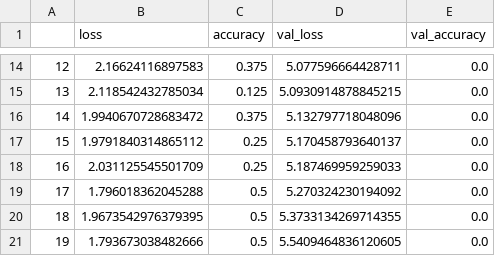
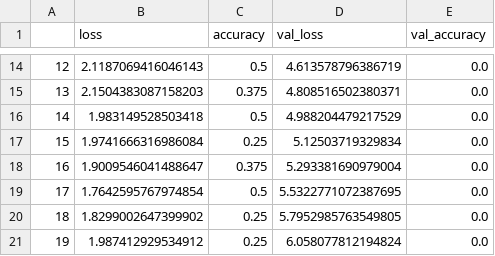
Before and after one commit to Neimhin/msc, a CSV file: machine-learning/week-8/exp/iibiii/10.history.csv, drawn as a sheet; only a part is shown, gaps mark what is left out; the diff covers the shown part only.

```diff
--- a/machine-learning/week-8/exp/iibiii/10.history.csv
+++ b/machine-learning/week-8/exp/iibiii/10.history.csv
@@ -14,8 +14,8 @@
-12,2.16624116897583,0.375,5.077596664428711,0.0
-13,2.118542432785034,0.125,5.0930914878845215,0.0
-14,1.9940670728683472,0.375,5.132797718048096,0.0
-15,1.9791840314865112,0.25,5.170458793640137,0.0
-16,2.031125545501709,0.25,5.187469959259033,0.0
-17,1.796018362045288,0.5,5.270324230194092,0.0
-18,1.9673542976379395,0.5,5.3733134269714355,0.0
-19,1.793673038482666,0.5,5.5409464836120605,0.0
+12,2.1187069416046143,0.5,4.613578796386719,0.0
+13,2.1504383087158203,0.375,4.808516502380371,0.0
+14,1.983149528503418,0.5,4.988204479217529,0.0
+15,1.9741666316986084,0.25,5.12503719329834,0.0
+16,1.9009546041488647,0.375,5.293381690979004,0.0
+17,1.7642595767974854,0.5,5.5322771072387695,0.0
+18,1.8299002647399902,0.25,5.7952985763549805,0.0
+19,1.987412929534912,0.25,6.058077812194824,0.0
```
Also changed, not shown: 31 edited cells elsewhere in this file, 55 other files.
